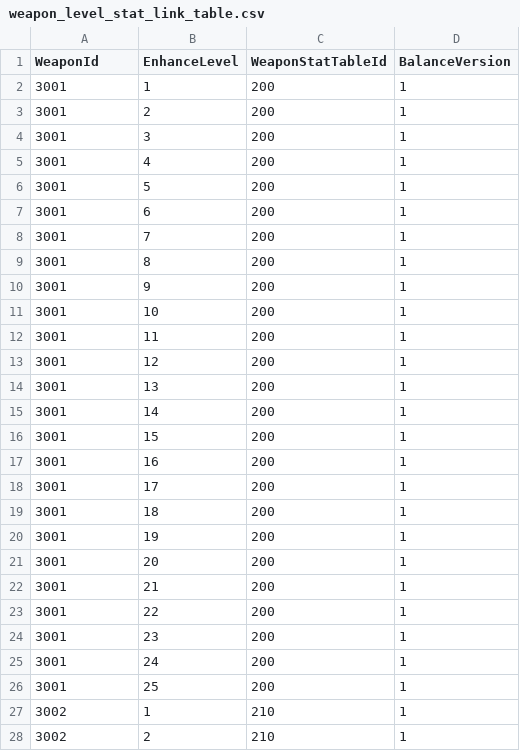
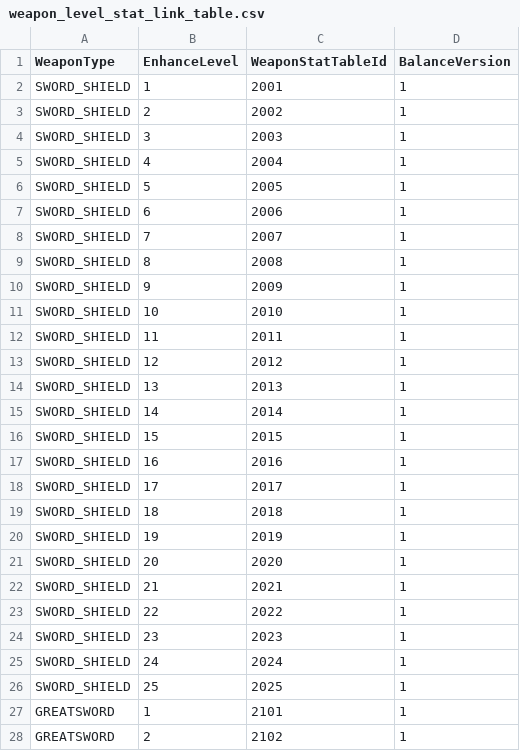
Before and after one commit to pshpjr/portpolio, a CSV file: docs/proposal/ingame/data/weapon_level_stat_link_table.csv, drawn as a sheet; only a part is shown; the diff covers the shown part only.

Commit message:
Fix combat table numeric keys

```diff
--- a/docs/proposal/ingame/data/weapon_level_stat_link_table.csv
+++ b/docs/proposal/ingame/data/weapon_level_stat_link_table.csv
@@ -1,28 +1,28 @@
-WeaponId,EnhanceLevel,WeaponStatTableId,BalanceVersion
-3001,1,200,1
-3001,2,200,1
-3001,3,200,1
-3001,4,200,1
-3001,5,200,1
-3001,6,200,1
-3001,7,200,1
-3001,8,200,1
-3001,9,200,1
-3001,10,200,1
-3001,11,200,1
-3001,12,200,1
-3001,13,200,1
-3001,14,200,1
-3001,15,200,1
-3001,16,200,1
-3001,17,200,1
-3001,18,200,1
-3001,19,200,1
-3001,20,200,1
-3001,21,200,1
-3001,22,200,1
-3001,23,200,1
-3001,24,200,1
-3001,25,200,1
-3002,1,210,1
-3002,2,210,1
+WeaponType,EnhanceLevel,WeaponStatTableId,BalanceVersion
+SWORD_SHIELD,1,2001,1
+SWORD_SHIELD,2,2002,1
+SWORD_SHIELD,3,2003,1
+SWORD_SHIELD,4,2004,1
+SWORD_SHIELD,5,2005,1
+SWORD_SHIELD,6,2006,1
+SWORD_SHIELD,7,2007,1
+SWORD_SHIELD,8,2008,1
+SWORD_SHIELD,9,2009,1
+SWORD_SHIELD,10,2010,1
+SWORD_SHIELD,11,2011,1
+SWORD_SHIELD,12,2012,1
+SWORD_SHIELD,13,2013,1
+SWORD_SHIELD,14,2014,1
+SWORD_SHIELD,15,2015,1
+SWORD_SHIELD,16,2016,1
+SWORD_SHIELD,17,2017,1
+SWORD_SHIELD,18,2018,1
+SWORD_SHIELD,19,2019,1
+SWORD_SHIELD,20,2020,1
+SWORD_SHIELD,21,2021,1
+SWORD_SHIELD,22,2022,1
+SWORD_SHIELD,23,2023,1
+SWORD_SHIELD,24,2024,1
+SWORD_SHIELD,25,2025,1
+GREATSWORD,1,2101,1
+GREATSWORD,2,2102,1
```
Also changed, not shown: 96 edited cells elsewhere in this file, docs/proposal/ingame/data/weapon_stat_table.csv, docs/proposal/ingame/data/weapon_table.csv, 1 other file.
